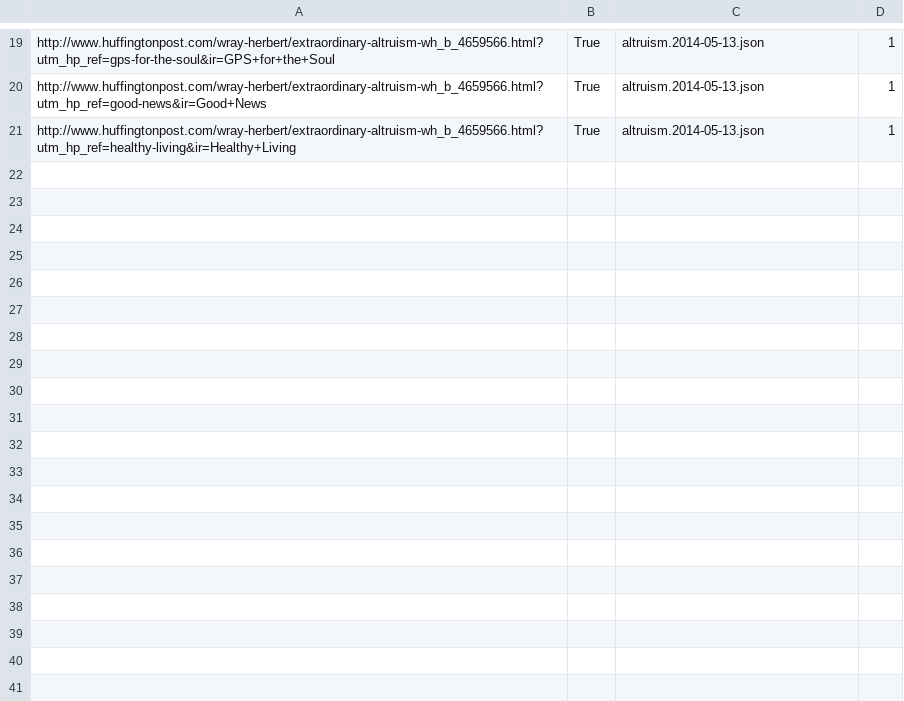
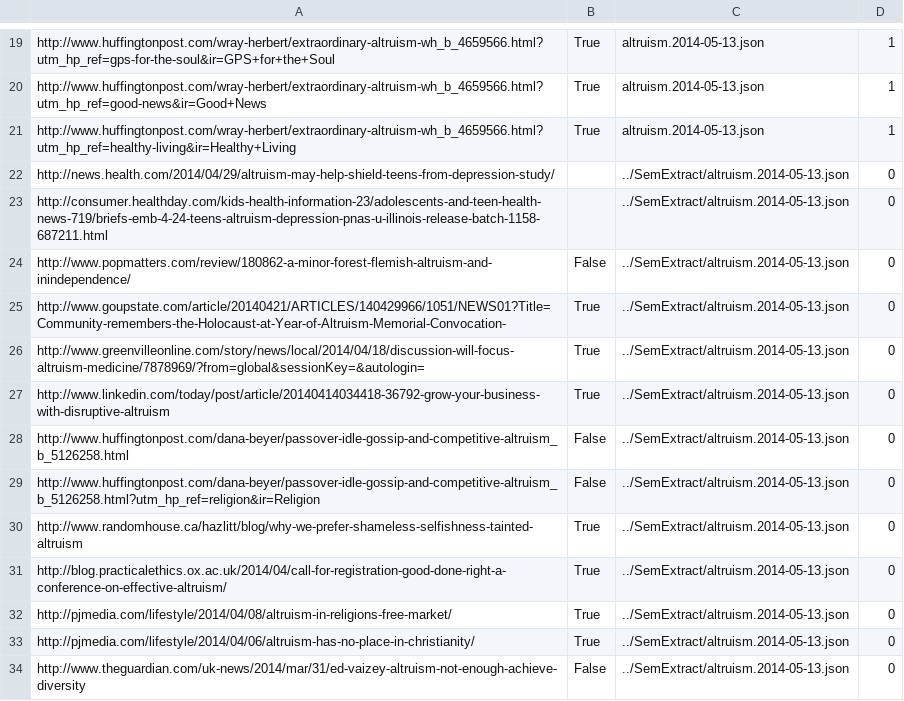
Before and after one commit to Telofy/precise-altruism, a CSV file: categorization.csv, drawn as a sheet; only a part is shown, gaps mark what is left out; the diff names each change by its address in the sheet, - before the commit and + after, or states it on an @@ line.

```diff
--- a/categorization.csv
+++ b/categorization.csv
+row 22: http://news.health.com/2014/04/29/altruism-may-help-shield-teens-from-depression-study/ |  | ../SemExtract/altruism.2014-05-13.json | 0
+row 23: http://consumer.healthday.com/kids-health-information-23/adolescents-and-teen-health-news-719/briefs-emb-4-24-teens-altruism-depression-pnas-u-illinois-release-batch-1158-687211.html |  | ../SemExtract/altruism.2014-05-13.json | 0
+row 24: http://www.popmatters.com/review/180862-a-minor-forest-flemish-altruism-and-inindependence/ | False | ../SemExtract/altruism.2014-05-13.json | 0
+row 25: http://www.goupstate.com/article/20140421/ARTICLES/140429966/1051/NEWS01?Title=Community-remembers-the-Holocaust-at-Year-of-Altruism-Memorial-Convocation- | True | ../SemExtract/altruism.2014-05-13.json | 0
+row 26: http://www.greenvilleonline.com/story/news/local/2014/04/18/discussion-will-focus-altruism-medicine/7878969/?from=global&sessionKey=&autologin= | True | ../SemExtract/altruism.2014-05-13.json | 0
+row 27: http://www.linkedin.com/today/post/article/20140414034418-36792-grow-your-business-with-disruptive-altruism | True | ../SemExtract/altruism.2014-05-13.json | 0
+row 28: http://www.huffingtonpost.com/dana-beyer/passover-idle-gossip-and-competitive-altruism_b_5126258.html | False | ../SemExtract/altruism.2014-05-13.json | 0
+row 29: http://www.huffingtonpost.com/dana-beyer/passover-idle-gossip-and-competitive-altruism_b_5126258.html?utm_hp_ref=religion&ir=Religion | False | ../SemExtract/altruism.2014-05-13.json | 0
+row 30: http://www.randomhouse.ca/hazlitt/blog/why-we-prefer-shameless-selfishness-tainted-altruism | True | ../SemExtract/altruism.2014-05-13.json | 0
+row 31: http://blog.practicalethics.ox.ac.uk/2014/04/call-for-registration-good-done-right-a-conference-on-effective-altruism/ | True | ../SemExtract/altruism.2014-05-13.json | 0
+row 32: http://pjmedia.com/lifestyle/2014/04/08/altruism-in-religions-free-market/ | True | ../SemExtract/altruism.2014-05-13.json | 0
+row 33: http://pjmedia.com/lifestyle/2014/04/06/altruism-has-no-place-in-christianity/ | True | ../SemExtract/altruism.2014-05-13.json | 0
+row 34: http://www.theguardian.com/uk-news/2014/mar/31/ed-vaizey-altruism-not-enough-achieve-diversity | False | ../SemExtract/altruism.2014-05-13.json | 0
```
Also changed, not shown: 1 other file.
